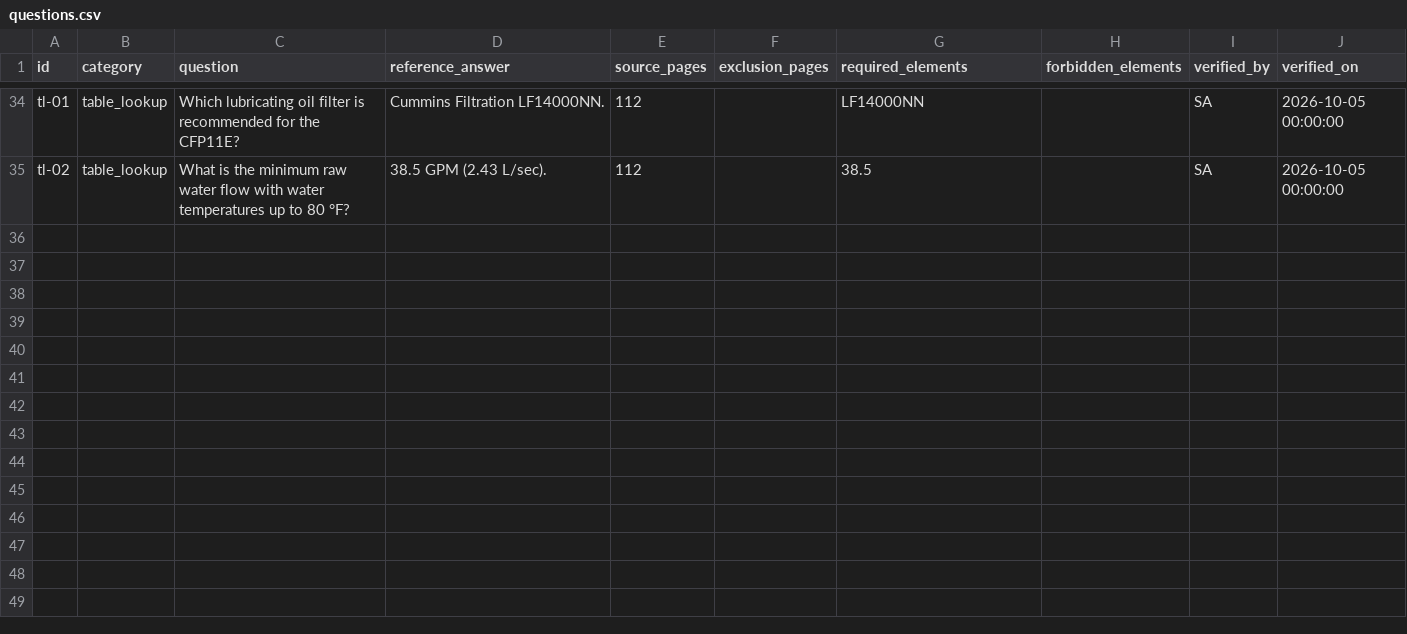
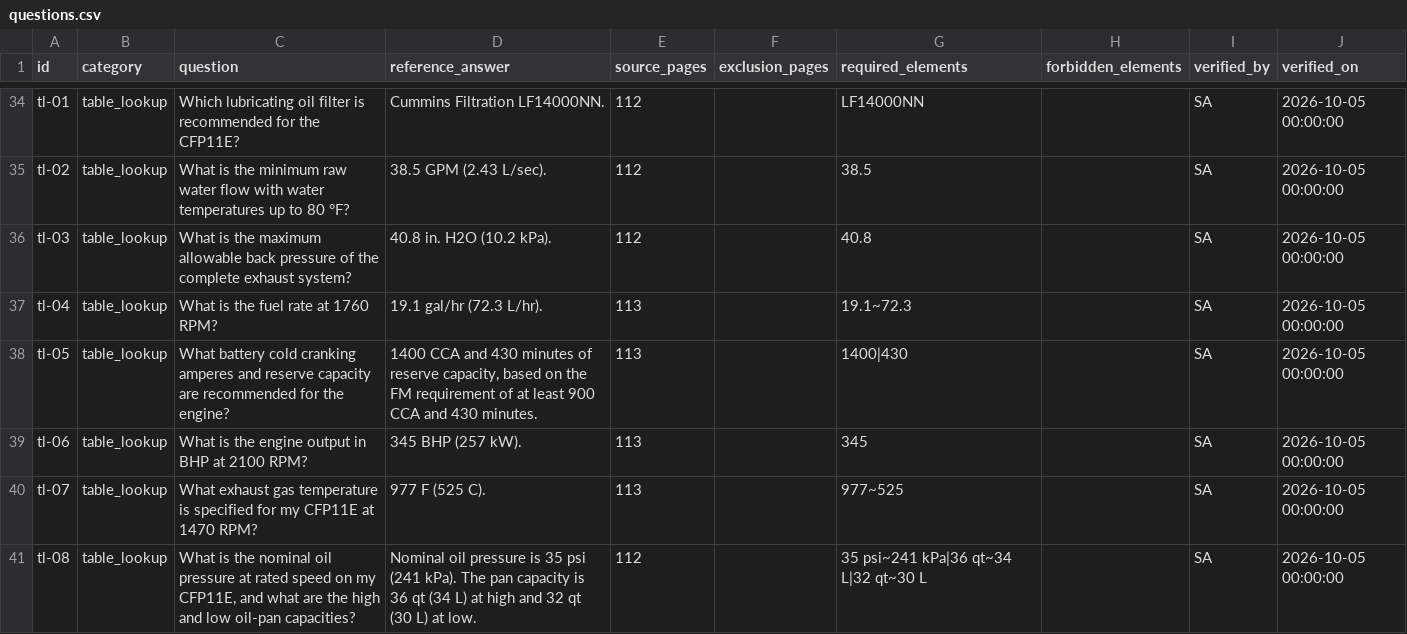
Before and after one commit to sathaps/edge-llm-reproduction, a CSV file: questions/questions.csv, drawn as a sheet; only a part is shown, gaps mark what is left out; the diff names each change by its address in the sheet, - before the commit and + after, or states it on an @@ line.

Commit message:
Restore the complete question set in questions.csv

```diff
--- a/questions/questions.csv
+++ b/questions/questions.csv
+row 36: tl-03 | table_lookup | What is the maximum allowable back pressure of the complete exhaust system? | 40.8 in. H2O (10.2 kPa). | 112 |  | 40.8 |  | SA | 2026-10-05 00:00:00
+row 37: tl-04 | table_lookup | What is the fuel rate at 1760 RPM? | 19.1 gal/hr (72.3 L/hr). | 113 |  | 19.1~72.3 |  | SA | 2026-10-05 00:00:00
+row 38: tl-05 | table_lookup | What battery cold cranking amperes and reserve capacity are recommended for the engine? | 1400 CCA and 430 minutes of reserve capacity, based on the FM requirement of at least 900 CCA and 430 minutes. | 113 |  | 1400|430 |  | SA | 2026-10-05 00:00:00
+row 39: tl-06 | table_lookup | What is the engine output in BHP at 2100 RPM? | 345 BHP (257 kW). | 113 |  | 345 |  | SA | 2026-10-05 00:00:00
+row 40: tl-07 | table_lookup | What exhaust gas temperature is specified for my CFP11E at 1470 RPM? | 977 F (525 C). | 113 |  | 977~525 |  | SA | 2026-10-05 00:00:00
+row 41: tl-08 | table_lookup | What is the nominal oil pressure at rated speed on my CFP11E, and what are the high and low oil-pan capacities? | Nominal oil pressure is 35 psi (241 kPa). The pan capacity is 36 qt (34 L) at high and 32 qt (30 L) at low. | 112 |  | 35 psi~241 kPa|36 qt~34 L|32 qt~30 L |  | SA | 2026-10-05 00:00:00
```
